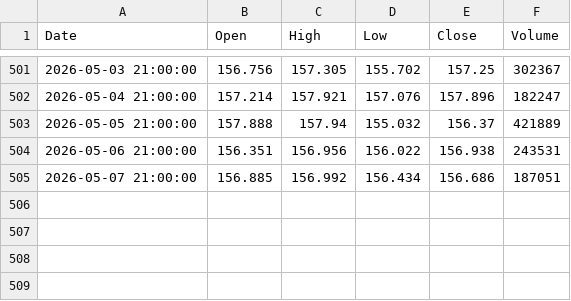
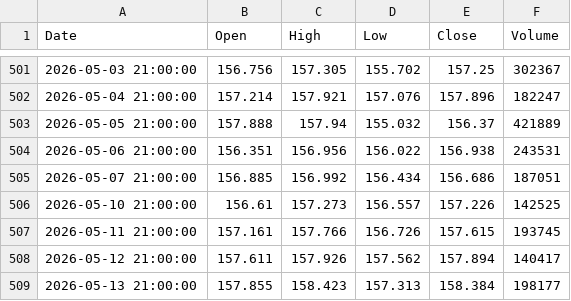
Before and after one commit to rcmohan25-web/Forex-Chautari, a CSV file: data/USD_JPY.csv, drawn as a sheet; only a part is shown, gaps mark what is left out; the diff names each change by its address in the sheet, - before the commit and + after, or states it on an @@ line.

```diff
--- a/data/USD_JPY.csv
+++ b/data/USD_JPY.csv
+row 506: 2026-05-10 21:00:00 | 156.61 | 157.273 | 156.557 | 157.226 | 142525
+row 507: 2026-05-11 21:00:00 | 157.161 | 157.766 | 156.726 | 157.615 | 193745
+row 508: 2026-05-12 21:00:00 | 157.611 | 157.926 | 157.562 | 157.894 | 140417
+row 509: 2026-05-13 21:00:00 | 157.855 | 158.423 | 157.313 | 158.384 | 198177
```
Also changed, not shown: data/AUD_USD.csv, data/EUR_USD.csv, 22 other files.
